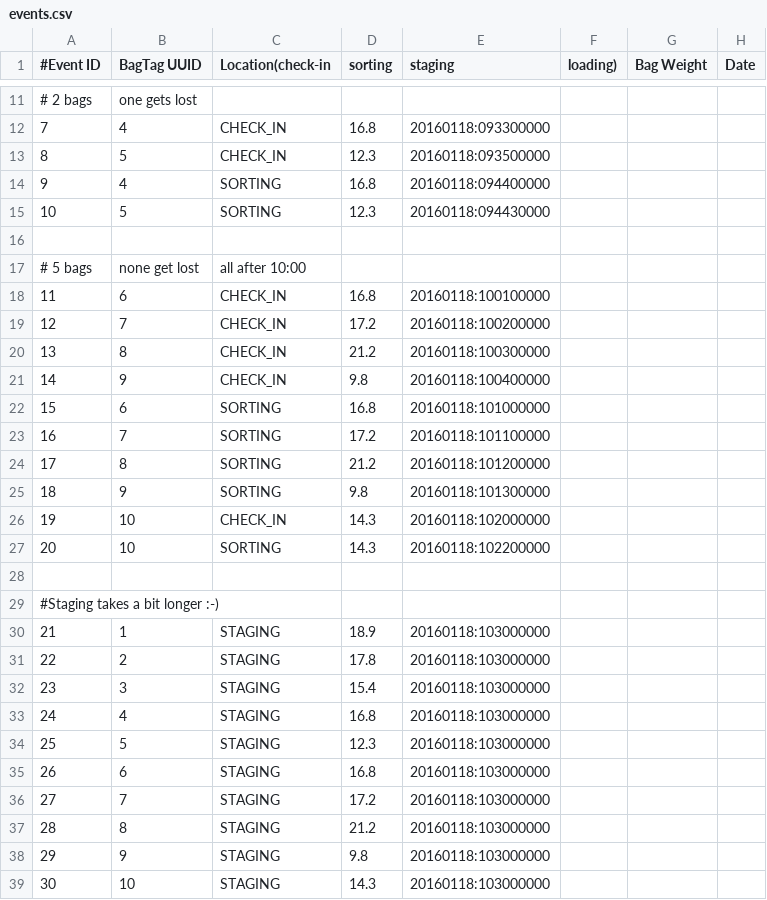
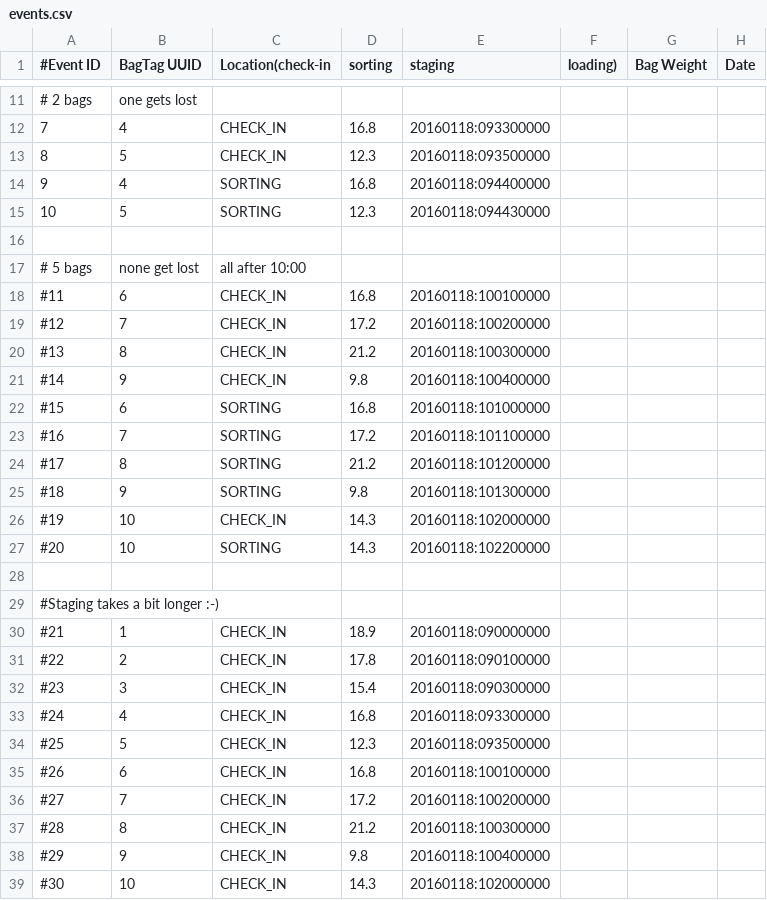
Before and after one commit to DuncanDoyle/jboss-brms-6-cep-workshop, a CSV file: cep-workshop-airport-use-case-4/src/main/resources/events.csv, drawn as a sheet; only a part is shown, gaps mark what is left out.

```diff
--- a/cep-workshop-airport-use-case-4/src/main/resources/events.csv
+++ b/cep-workshop-airport-use-case-4/src/main/resources/events.csv
@@ -17,23 +17,23 @@
 # 5 bags, none get lost, all after 10:00
-11, 6, CHECK_IN, 16.8, 20160118:100100000
-12, 7, CHECK_IN, 17.2, 20160118:100200000
-13, 8, CHECK_IN, 21.2, 20160118:100300000
-14, 9, CHECK_IN, 9.8, 20160118:100400000
-15, 6, SORTING, 16.8, 20160118:101000000
-16, 7, SORTING, 17.2, 20160118:101100000
-17, 8, SORTING, 21.2, 20160118:101200000
-18, 9, SORTING, 9.8, 20160118:101300000
-19, 10, CHECK_IN, 14.3, 20160118:102000000
-20, 10, SORTING, 14.3, 20160118:102200000
+#11, 6, CHECK_IN, 16.8, 20160118:100100000
+#12, 7, CHECK_IN, 17.2, 20160118:100200000
+#13, 8, CHECK_IN, 21.2, 20160118:100300000
+#14, 9, CHECK_IN, 9.8, 20160118:100400000
+#15, 6, SORTING, 16.8, 20160118:101000000
+#16, 7, SORTING, 17.2, 20160118:101100000
+#17, 8, SORTING, 21.2, 20160118:101200000
+#18, 9, SORTING, 9.8, 20160118:101300000
+#19, 10, CHECK_IN, 14.3, 20160118:102000000
+#20, 10, SORTING, 14.3, 20160118:102200000
 
 #Staging takes a bit longer :-)
-21, 1, STAGING, 18.9, 20160118:103000000
-22, 2, STAGING, 17.8, 20160118:103000000
-23, 3, STAGING, 15.4, 20160118:103000000
-24, 4, STAGING, 16.8, 20160118:103000000
-25, 5, STAGING, 12.3, 20160118:103000000
-26, 6, STAGING, 16.8, 20160118:103000000
-27, 7, STAGING, 17.2, 20160118:103000000
-28, 8, STAGING, 21.2, 20160118:103000000
-29, 9, STAGING, 9.8, 20160118:103000000
-30, 10, STAGING, 14.3, 20160118:103000000
+#21, 1, CHECK_IN, 18.9, 20160118:090000000
+#22, 2, CHECK_IN, 17.8, 20160118:090100000
+#23, 3, CHECK_IN, 15.4, 20160118:090300000
+#24, 4, CHECK_IN, 16.8, 20160118:093300000
+#25, 5, CHECK_IN, 12.3, 20160118:093500000
+#26, 6, CHECK_IN, 16.8, 20160118:100100000
+#27, 7, CHECK_IN, 17.2, 20160118:100200000
+#28, 8, CHECK_IN, 21.2, 20160118:100300000
+#29, 9, CHECK_IN, 9.8, 20160118:100400000
+#30, 10, CHECK_IN, 14.3, 20160118:102000000
```
Also changed, not shown: cep-workshop-airport-use-case-3/src/main/resources/events.csv, cep-workshop-airport-use-case-5/src/main/resources/events.csv, 34 other files.
